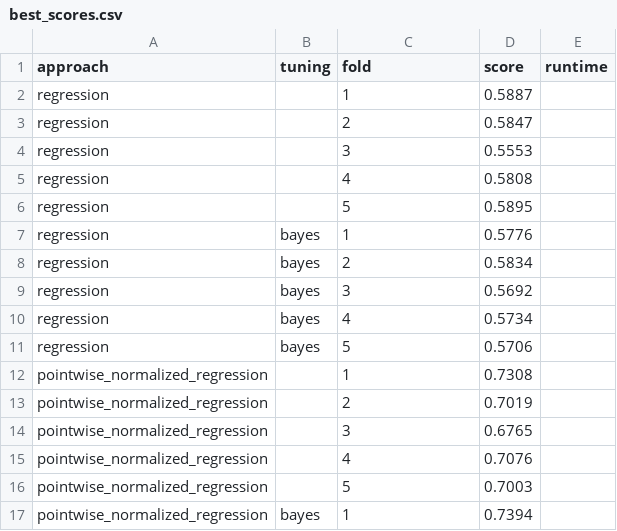
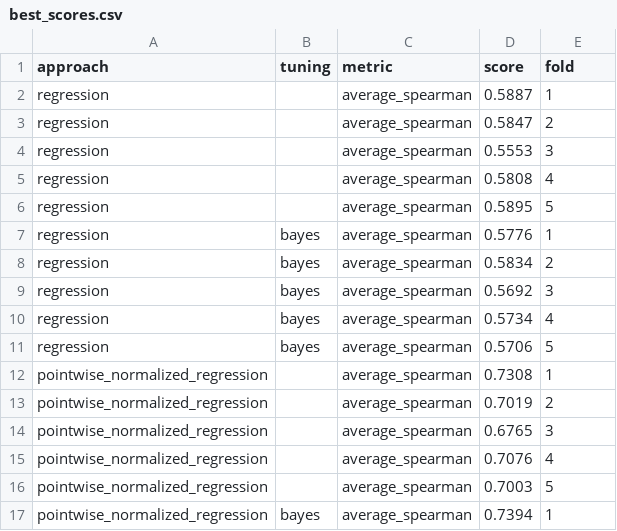
Before and after one commit to Sidies/ranking_encoders, a CSV file: reports/best_scores.csv, drawn as a sheet; only a part is shown; the diff covers the shown part only.

```diff
--- a/reports/best_scores.csv
+++ b/reports/best_scores.csv
@@ -1,17 +1,17 @@
-approach,tuning,fold,score,runtime
-regression,,1,0.5887,
-regression,,2,0.5847,
-regression,,3,0.5553,
-regression,,4,0.5808,
-regression,,5,0.5895,
-regression,bayes,1,0.5776,
-regression,bayes,2,0.5834,
-regression,bayes,3,0.5692,
-regression,bayes,4,0.5734,
-regression,bayes,5,0.5706,
-pointwise_normalized_regression,,1,0.7308,
-pointwise_normalized_regression,,2,0.7019,
-pointwise_normalized_regression,,3,0.6765,
-pointwise_normalized_regression,,4,0.7076,
-pointwise_normalized_regression,,5,0.7003,
-pointwise_normalized_regression,bayes,1,0.7394,
+approach,tuning,metric,score,fold
+regression,,average_spearman,0.5887,1
+regression,,average_spearman,0.5847,2
+regression,,average_spearman,0.5553,3
+regression,,average_spearman,0.5808,4
+regression,,average_spearman,0.5895,5
+regression,bayes,average_spearman,0.5776,1
+regression,bayes,average_spearman,0.5834,2
+regression,bayes,average_spearman,0.5692,3
+regression,bayes,average_spearman,0.5734,4
+regression,bayes,average_spearman,0.5706,5
+pointwise_normalized_regression,,average_spearman,0.7308,1
+pointwise_normalized_regression,,average_spearman,0.7019,2
+pointwise_normalized_regression,,average_spearman,0.6765,3
+pointwise_normalized_regression,,average_spearman,0.7076,4
+pointwise_normalized_regression,,average_spearman,0.7003,5
+pointwise_normalized_regression,bayes,average_spearman,0.7394,1
```
Also changed, not shown: 10 added rows, 5 removed rows and 88 edited cells elsewhere in this file, 18 other files.
